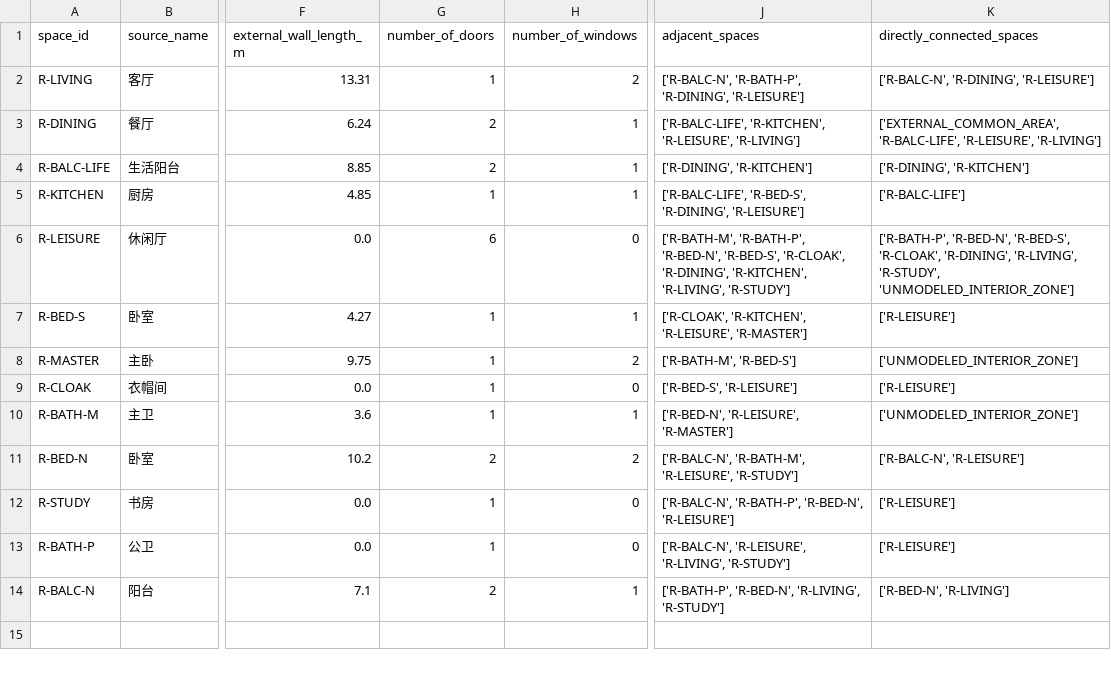
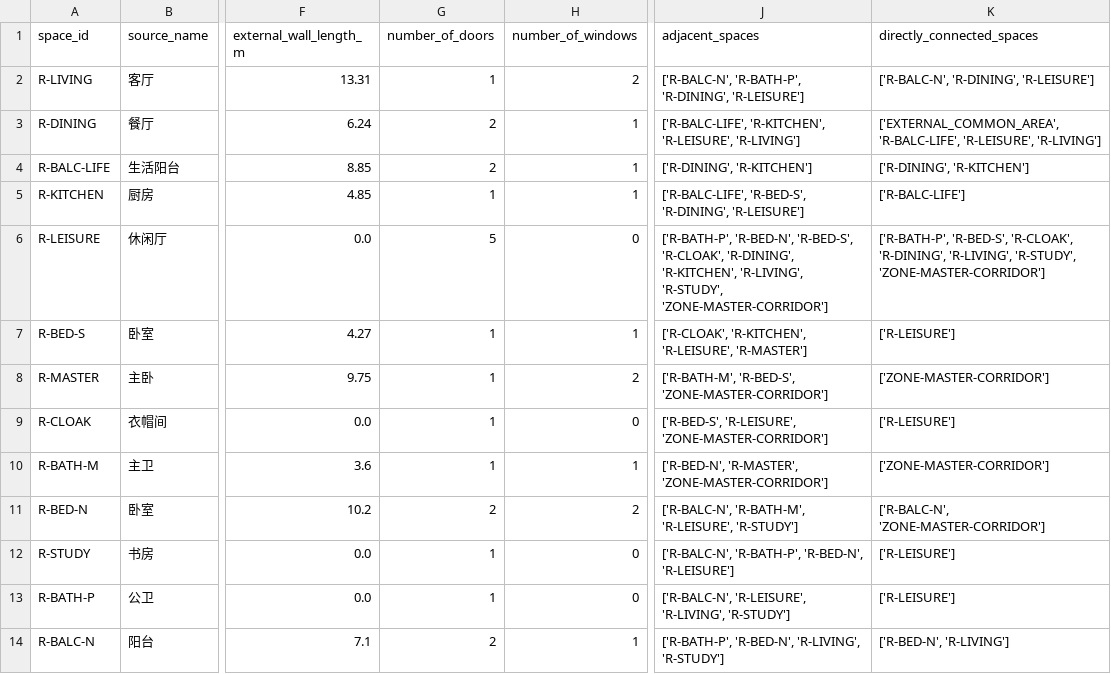
Before and after one commit to xiwei9871/internal-design, a CSV file: projects/c_type_home/semantics/room_schedule.csv, drawn as a sheet; only a part is shown, gaps mark what is left out; the diff names each change by its address in the sheet, - before the commit and + after, or states it on an @@ line.

```diff
--- a/projects/c_type_home/semantics/room_schedule.csv
+++ b/projects/c_type_home/semantics/room_schedule.csv
-G6 (number_of_doors): 6
+G6 (number_of_doors): 5
-J6 (adjacent_spaces): ['R-BATH-M', 'R-BATH-P', 'R-BED-N', 'R-BED-S', 'R-CLOAK', 'R-DINING', 'R-KITCHEN', 'R-LIVING', 'R-STUDY']
+J6 (adjacent_spaces): ['R-BATH-P', 'R-BED-N', 'R-BED-S', 'R-CLOAK', 'R-DINING', 'R-KITCHEN', 'R-LIVING', 'R-STUDY', 'ZONE-MASTER-CORRIDOR']
-K6 (directly_connected_spaces): ['R-BATH-P', 'R-BED-N', 'R-BED-S', 'R-CLOAK', 'R-DINING', 'R-LIVING', 'R-STUDY', 'UNMODELED_INTERIOR_ZONE']
+K6 (directly_connected_spaces): ['R-BATH-P', 'R-BED-S', 'R-CLOAK', 'R-DINING', 'R-LIVING', 'R-STUDY', 'ZONE-MASTER-CORRIDOR']
-J8 (adjacent_spaces): ['R-BATH-M', 'R-BED-S']
+J8 (adjacent_spaces): ['R-BATH-M', 'R-BED-S', 'ZONE-MASTER-CORRIDOR']
-K8 (directly_connected_spaces): ['UNMODELED_INTERIOR_ZONE']
+K8 (directly_connected_spaces): ['ZONE-MASTER-CORRIDOR']
-J9 (adjacent_spaces): ['R-BED-S', 'R-LEISURE']
+J9 (adjacent_spaces): ['R-BED-S', 'R-LEISURE', 'ZONE-MASTER-CORRIDOR']
-J10 (adjacent_spaces): ['R-BED-N', 'R-LEISURE', 'R-MASTER']
+J10 (adjacent_spaces): ['R-BED-N', 'R-MASTER', 'ZONE-MASTER-CORRIDOR']
-K10 (directly_connected_spaces): ['UNMODELED_INTERIOR_ZONE']
+K10 (directly_connected_spaces): ['ZONE-MASTER-CORRIDOR']
-K11 (directly_connected_spaces): ['R-BALC-N', 'R-LEISURE']
+K11 (directly_connected_spaces): ['R-BALC-N', 'ZONE-MASTER-CORRIDOR']
```
Also changed, not shown: 14 other files.
